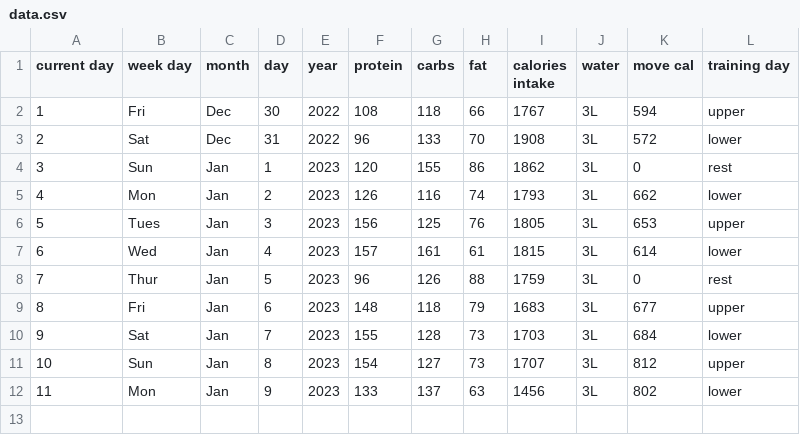
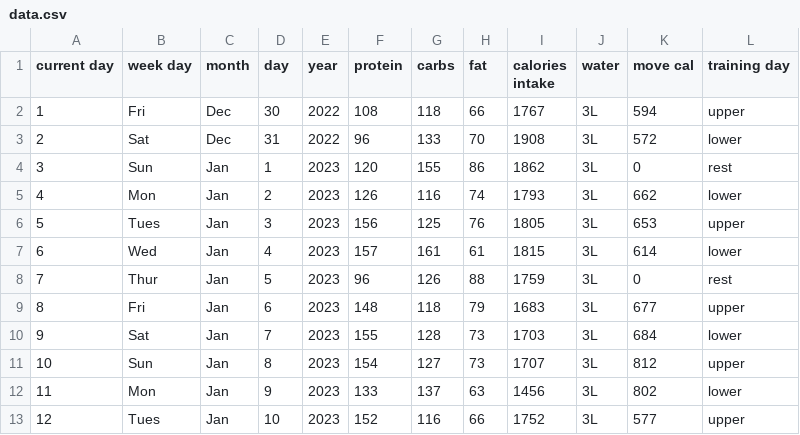
Before and after one commit to AnastasiiaAsti/py_tracker, a CSV file: data/data.csv, drawn as a sheet; the diff names each change by its address in the sheet, - before the commit and + after, or states it on an @@ line.

Commit message:
add more data

```diff
--- a/data/data.csv
+++ b/data/data.csv
+row 13: 12 | Tues | Jan | 10 | 2023 | 152 | 116 | 66 | 1752 | 3L | 577 | upper
```
